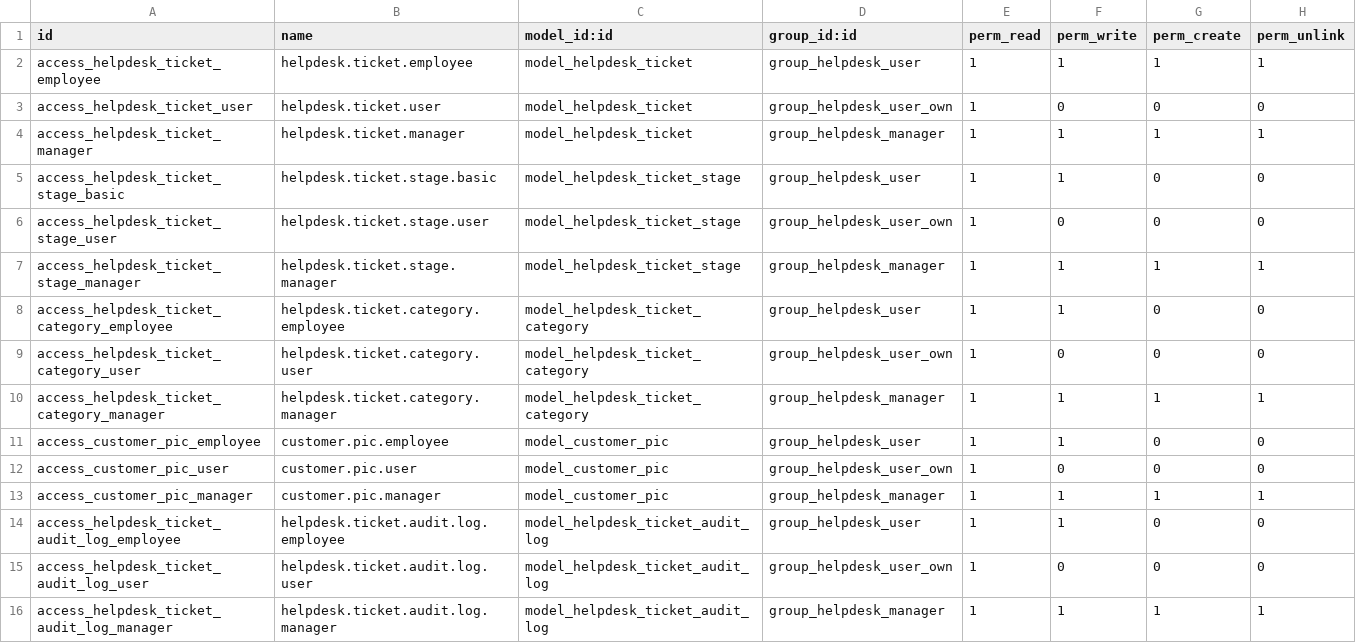
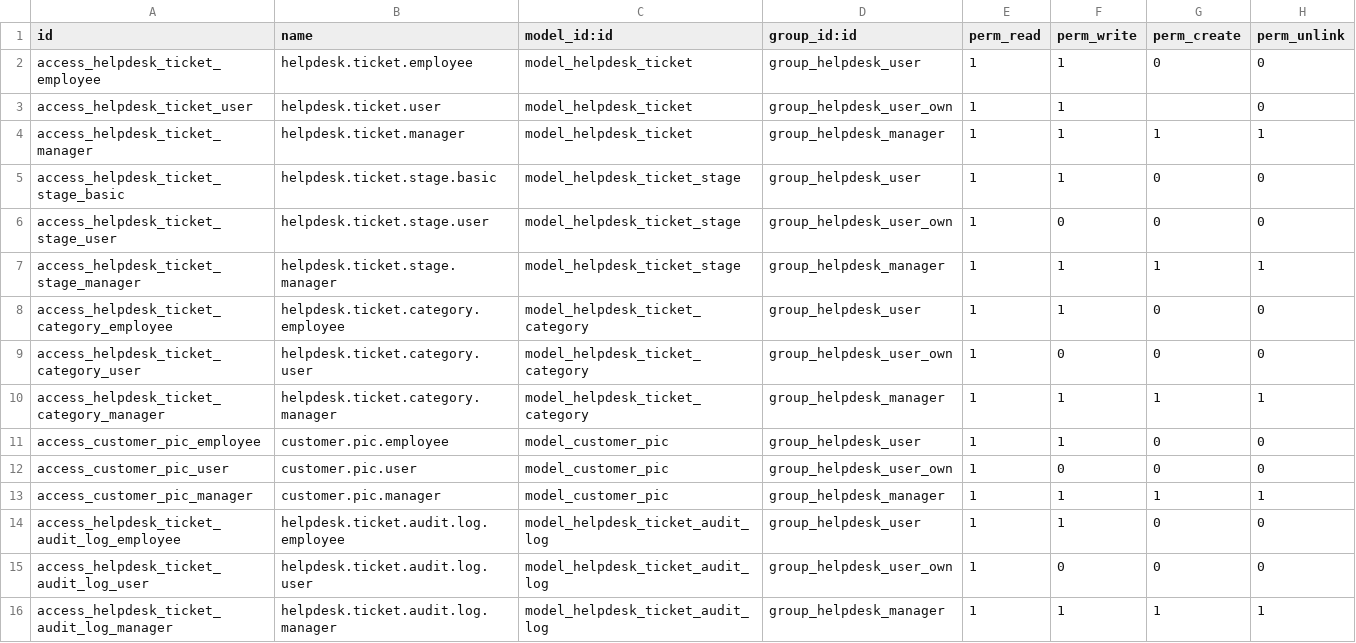
Before and after one commit to SinauGit/hlpk, a CSV file: helpdesk_lui/security/ir.model.access.csv, drawn as a sheet.

```diff
--- a/helpdesk_lui/security/ir.model.access.csv
+++ b/helpdesk_lui/security/ir.model.access.csv
@@ -1,4 +1,4 @@
 id,name,model_id:id,group_id:id,perm_read,perm_write,perm_create,perm_unlink
-access_helpdesk_ticket_employee,helpdesk.ticket.employee,model_helpdesk_ticket,group_helpdesk_user,1,1,1,1
-access_helpdesk_ticket_user,helpdesk.ticket.user,model_helpdesk_ticket,group_helpdesk_user_own,1,0,0,0
+access_helpdesk_ticket_employee,helpdesk.ticket.employee,model_helpdesk_ticket,group_helpdesk_user,1,1,0,0
+access_helpdesk_ticket_user,helpdesk.ticket.user,model_helpdesk_ticket,group_helpdesk_user_own,1,1,,0
 access_helpdesk_ticket_manager,helpdesk.ticket.manager,model_helpdesk_ticket,group_helpdesk_manager,1,1,1,1
```
Also changed, not shown: 23 other files.
